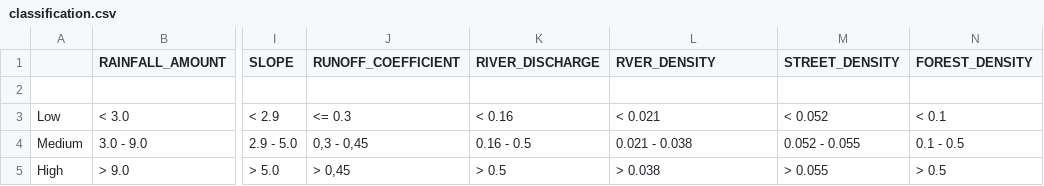
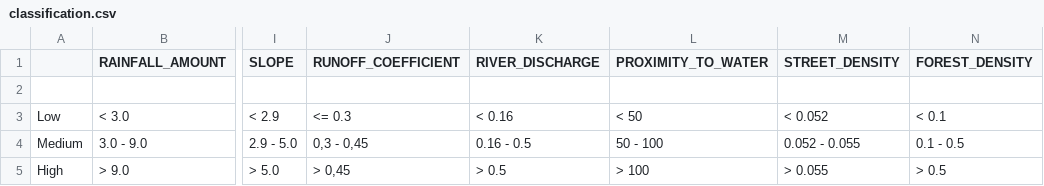
Before and after one commit to PaulGraefe/Bayesian-Network-Flood, a CSV file: data-processing/classification.csv, drawn as a sheet; only a part is shown, gaps mark what is left out; the diff names each change by its address in the sheet, - before the commit and + after, or states it on an @@ line.

```diff
--- a/data-processing/classification.csv
+++ b/data-processing/classification.csv
-L1: RVER_DENSITY
+L1: PROXIMITY_TO_WATER
-L3 (PROXIMITY_TO_WATER): < 0.021
+L3 (PROXIMITY_TO_WATER): < 50
-L4 (PROXIMITY_TO_WATER): 0.021 - 0.038
+L4 (PROXIMITY_TO_WATER): 50 - 100
-L5 (PROXIMITY_TO_WATER): > 0.038
+L5 (PROXIMITY_TO_WATER): > 100
```
Also changed, not shown: 6 other files.
